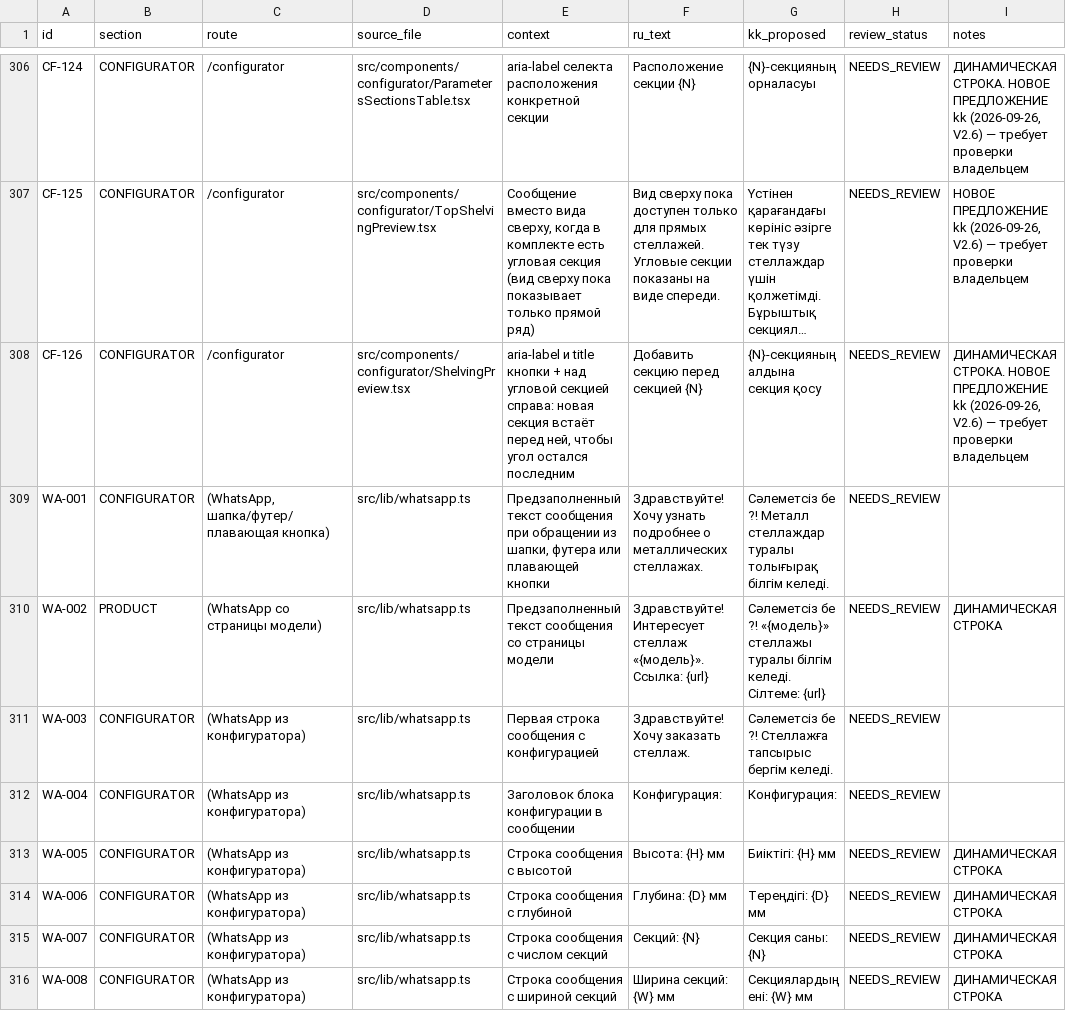
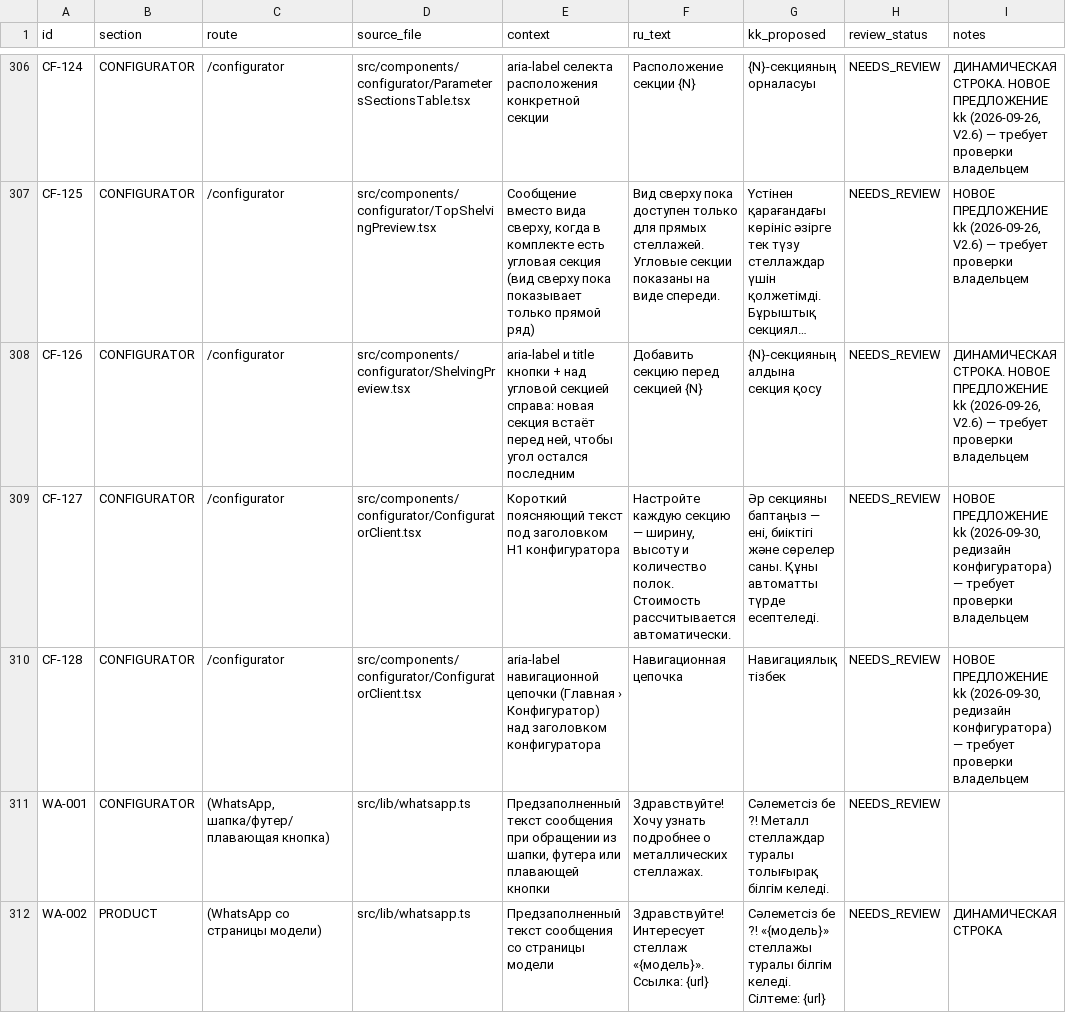
Before and after one commit to sherkhan008/MSconstructor, a CSV file: docs/localization/public-strings.csv, drawn as a sheet; only a part is shown, gaps mark what is left out; the shorter side is filled out with more unchanged rows; long unchanged cells end in …; the diff names each change by its address in the sheet, - before the commit and + after, or states it on an @@ line.

Commit message:
Redesign public storefront and configurator

```diff
--- a/docs/localization/public-strings.csv
+++ b/docs/localization/public-strings.csv
+row 309: CF-127 | CONFIGURATOR | /configurator | src/components/configurator/ConfiguratorClient.tsx | Короткий поясняющий текст под заголовком H1 конфигуратора | Настройте каждую секцию — ширину, высоту и количество полок. Стоимость рассчитывается автоматически. | Әр секцияны баптаңыз — ені, биіктігі және сөрелер саны. Құны автоматты түрде есептеледі. | NEEDS_REVIEW | НОВОЕ ПРЕДЛОЖЕНИЕ kk (2026-09-30, редизайн конфигуратора) — требует проверки владельцем
+row 310: CF-128 | CONFIGURATOR | /configurator | src/components/configurator/ConfiguratorClient.tsx | aria-label навигационной цепочки (Главная › Конфигуратор) над заголовком конфигуратора | Навигационная цепочка | Навигациялық тізбек | NEEDS_REVIEW | НОВОЕ ПРЕДЛОЖЕНИЕ kk (2026-09-30, редизайн конфигуратора) — требует проверки владельцем
```
Also changed, not shown: 26 other files.
